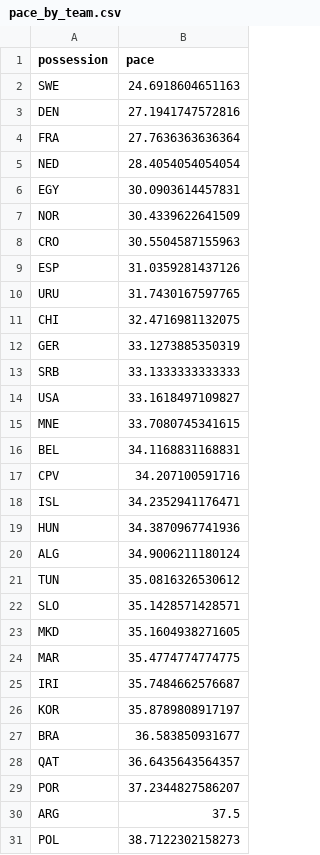
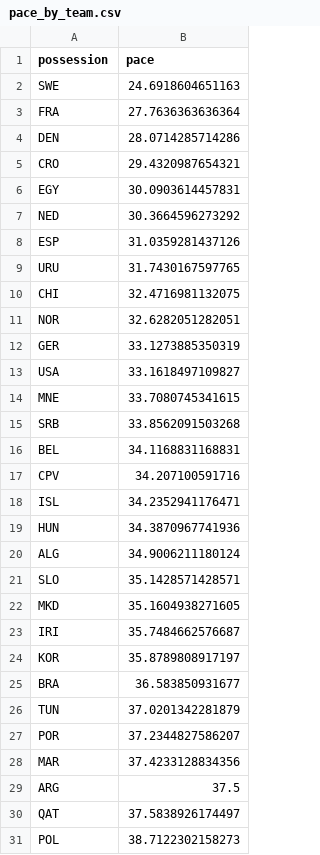
Before and after one commit to telaroz/pol_swe_2023_data, a CSV file: pace_by_team.csv, drawn as a sheet; only a part is shown.

```diff
--- a/pace_by_team.csv
+++ b/pace_by_team.csv
@@ -2,8 +2,7 @@ possession,pace
 SWE,24.6918604651163
-DEN,27.1941747572816
 FRA,27.7636363636364
-NED,28.4054054054054
+DEN,28.0714285714286
+CRO,29.4320987654321
 EGY,30.0903614457831
-NOR,30.4339622641509
-CRO,30.5504587155963
+NED,30.3664596273292
 ESP,31.0359281437126
@@ -11,6 +10,7 @@ URU,31.7430167597765
 CHI,32.4716981132075
+NOR,32.6282051282051
 GER,33.1273885350319
-SRB,33.1333333333333
 USA,33.1618497109827
 MNE,33.7080745341615
+SRB,33.8562091503268
 BEL,34.1168831168831
@@ -20,6 +20,4 @@ HUN,34.3870967741936
 ALG,34.9006211180124
-TUN,35.0816326530612
 SLO,35.1428571428571
 MKD,35.1604938271605
-MAR,35.4774774774775
 IRI,35.7484662576687
@@ -27,5 +25,7 @@ KOR,35.8789808917197
 BRA,36.583850931677
-QAT,36.6435643564357
+TUN,37.0201342281879
 POR,37.2344827586207
+MAR,37.4233128834356
 ARG,37.5
+QAT,37.5838926174497
 POL,38.7122302158273
```
Also changed, not shown: pace_by_game.csv, pace_by_team_by_game.csv, 2 other files.
